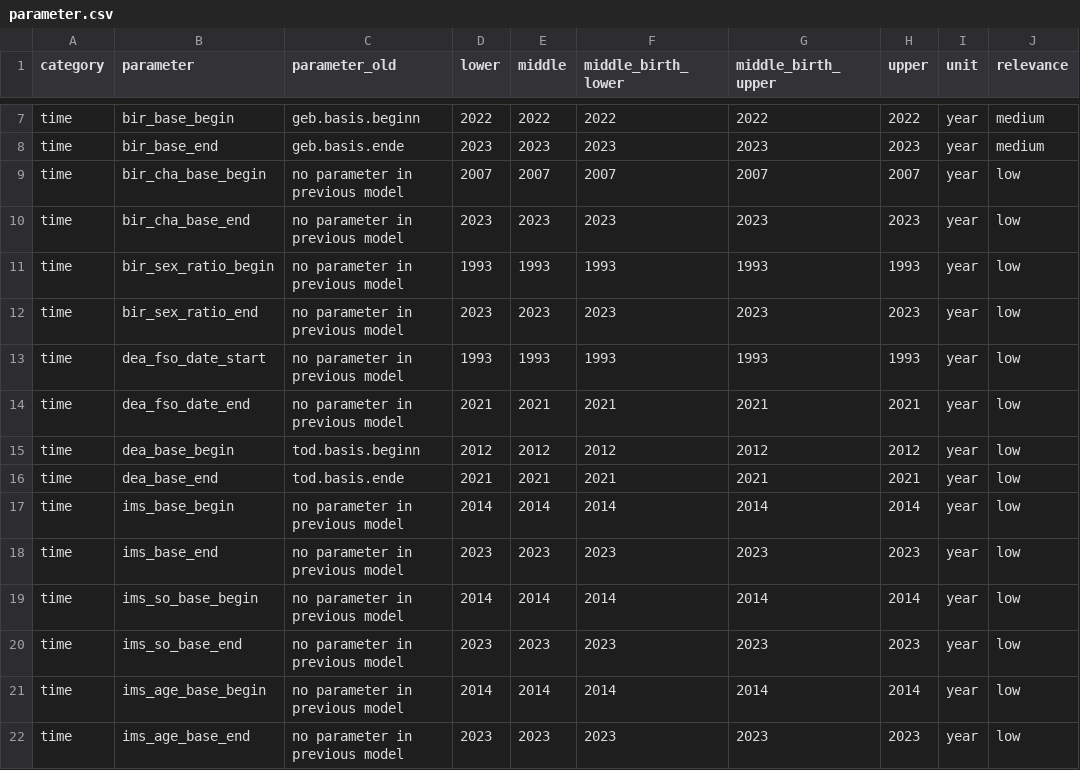
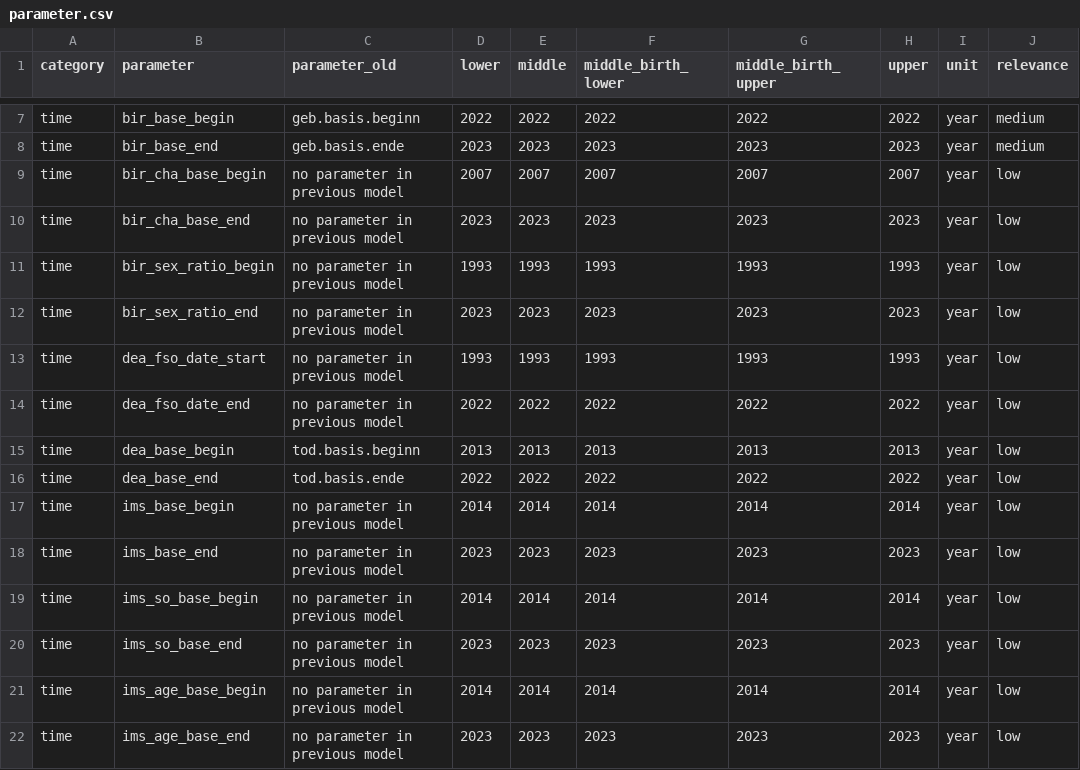
Before and after one commit to StatistikStadtZuerich/BevSzen, a CSV file: 2_Data/3_Parameter/parameter.csv, drawn as a sheet; only a part is shown, gaps mark what is left out; the diff names each change by its address in the sheet, - before the commit and + after, or states it on an @@ line.

Commit message:
new parameters

```diff
--- a/2_Data/3_Parameter/parameter.csv
+++ b/2_Data/3_Parameter/parameter.csv
-D14 (lower): 2021
+D14 (lower): 2022
-E14 (middle): 2021
+E14 (middle): 2022
-F14 (middle_birth_lower): 2021
+F14 (middle_birth_lower): 2022
-G14 (middle_birth_upper): 2021
+G14 (middle_birth_upper): 2022
-H14 (upper): 2021
+H14 (upper): 2022
-D15 (lower): 2012
+D15 (lower): 2013
-E15 (middle): 2012
+E15 (middle): 2013
-F15 (middle_birth_lower): 2012
+F15 (middle_birth_lower): 2013
-G15 (middle_birth_upper): 2012
+G15 (middle_birth_upper): 2013
-H15 (upper): 2012
+H15 (upper): 2013
-D16 (lower): 2021
+D16 (lower): 2022
-E16 (middle): 2021
+E16 (middle): 2022
-F16 (middle_birth_lower): 2021
+F16 (middle_birth_lower): 2022
-G16 (middle_birth_upper): 2021
+G16 (middle_birth_upper): 2022
-H16 (upper): 2021
+H16 (upper): 2022
```
